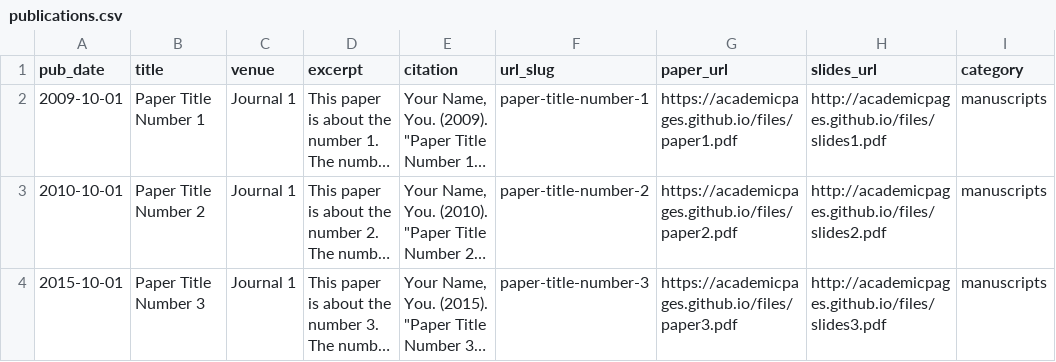
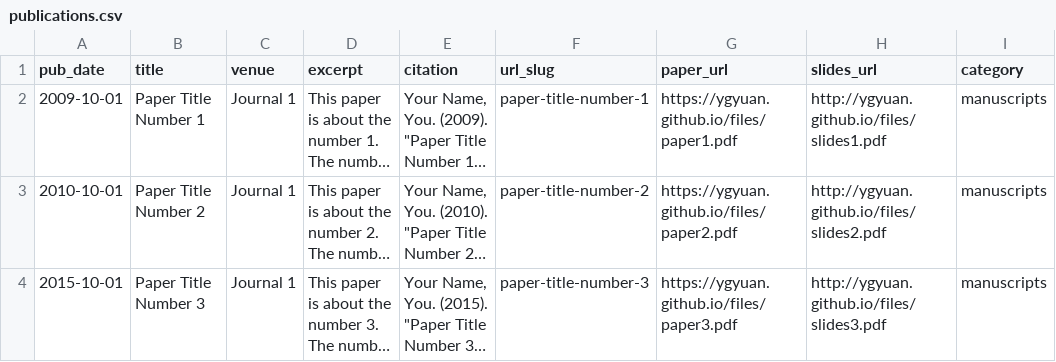
Before and after one commit to ygyuan/ygyuan.github.io, a CSV file: markdown_generator/publications.csv, drawn as a sheet; long unchanged cells end in …; the diff names each change by its address in the sheet, - before the commit and + after, or states it on an @@ line.

```diff
--- a/markdown_generator/publications.csv
+++ b/markdown_generator/publications.csv
-G2 (paper_url): https://academicpages.github.io/files/paper1.pdf
+G2 (paper_url): https://ygyuan.github.io/files/paper1.pdf
-H2 (slides_url): http://academicpages.github.io/files/slides1.pdf
+H2 (slides_url): http://ygyuan.github.io/files/slides1.pdf
-G3 (paper_url): https://academicpages.github.io/files/paper2.pdf
+G3 (paper_url): https://ygyuan.github.io/files/paper2.pdf
-H3 (slides_url): http://academicpages.github.io/files/slides2.pdf
+H3 (slides_url): http://ygyuan.github.io/files/slides2.pdf
-G4 (paper_url): https://academicpages.github.io/files/paper3.pdf
+G4 (paper_url): https://ygyuan.github.io/files/paper3.pdf
-H4 (slides_url): http://academicpages.github.io/files/slides3.pdf
+H4 (slides_url): http://ygyuan.github.io/files/slides3.pdf
```
Also changed, not shown: 13 other files.
